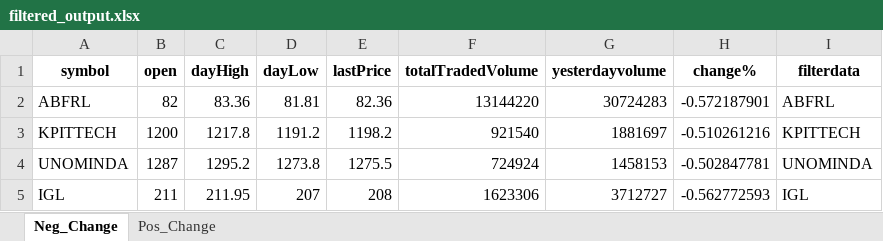
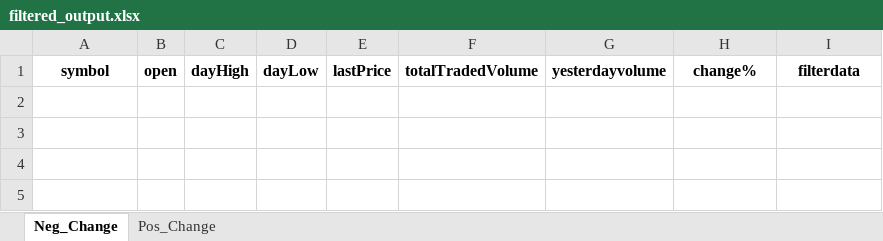
Before and after one commit to hitesh2511/Mypersonaldata, an Excel workbook: data/filtered_output.xlsx, sheet Neg_Change, drawn as a sheet; values as stored, in another font and other column widths than the file's, no borders; the diff names each change by its address in the sheet, - before the commit and + after, or states it on an @@ line.

```diff
--- a/data/filtered_output.xlsx (sheet Neg_Change)
+++ b/data/filtered_output.xlsx (sheet Neg_Change)
-row 2: ABFRL | 82 | 83.36 | 81.81 | 82.36 | 13144220 | 30724283 | -0.572187901 | ABFRL
-row 3: KPITTECH | 1200 | 1217.8 | 1191.2 | 1198.2 | 921540 | 1881697 | -0.510261216 | KPITTECH
-row 4: UNOMINDA | 1287 | 1295.2 | 1273.8 | 1275.5 | 724924 | 1458153 | -0.502847781 | UNOMINDA
-row 5: IGL | 211 | 211.95 | 207 | 208 | 1623306 | 3712727 | -0.562772593 | IGL
```
Also changed, not shown: sheet Pos_Change.
